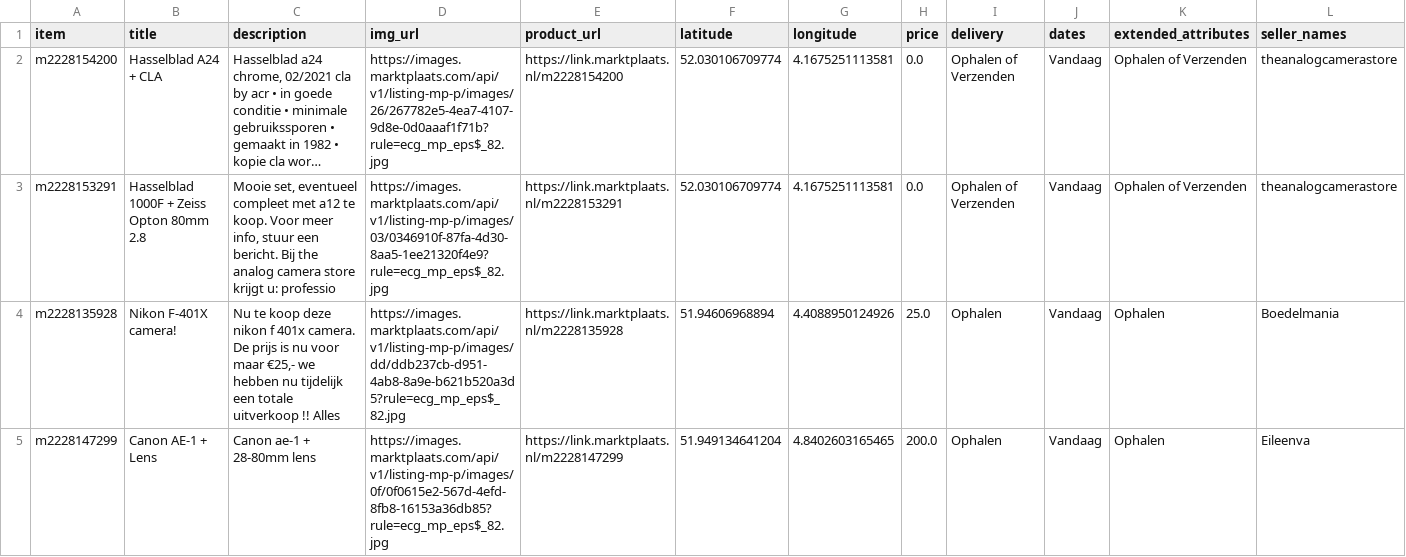
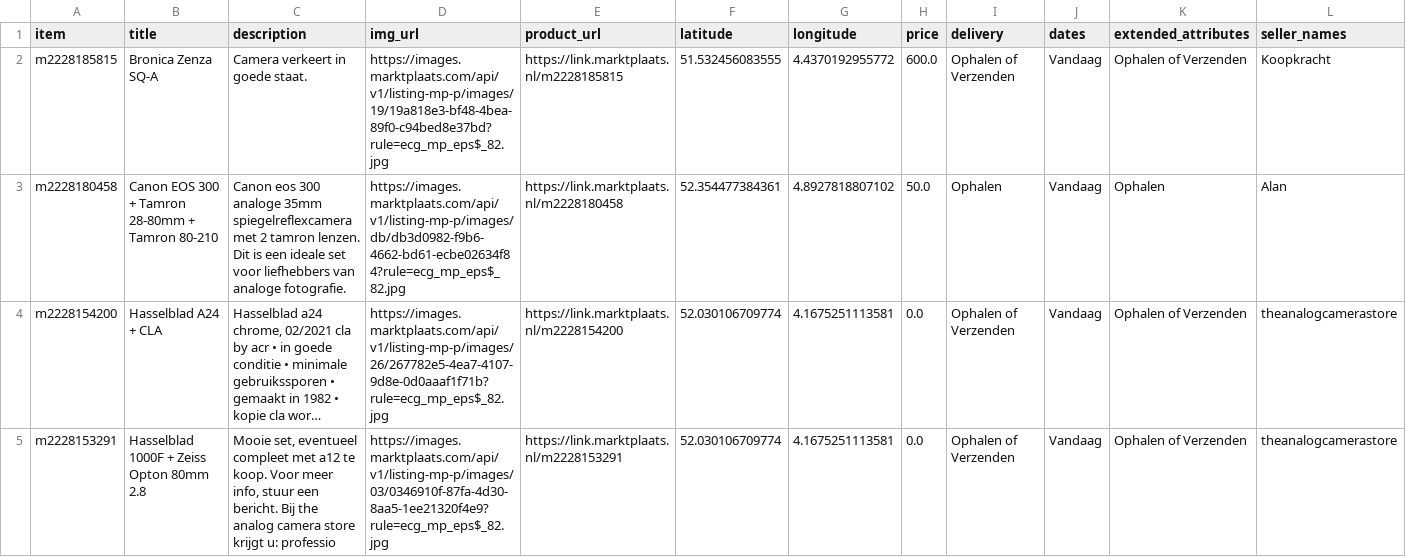
Before and after one commit to mcnakhaee/mp_notification, a CSV file: items_today.csv, drawn as a sheet; only a part is shown; the shorter side is filled out with more unchanged rows; long unchanged cells end in …; the diff names each change by its address in the sheet, - before the commit and + after, or states it on an @@ line.

```diff
--- a/items_today.csv
+++ b/items_today.csv
+row 2: m2228185815 | Bronica Zenza SQ-A | Camera verkeert in goede staat. | https://images.marktplaats.com/api/v1/listing-mp-p/images/19/19a818e3-bf48-4bea-89f0-c94bed8e37bd?rule=ecg_mp_eps$_82.jpg | https://link.marktplaats.nl/m2228185815 | 51.532456083555 | 4.4370192955772 | 600.0 | Ophalen of Verzenden | Vandaag | Ophalen of Verzenden | Koopkracht
+row 3: m2228180458 | Canon EOS 300 + Tamron 28-80mm + Tamron 80-210 | Canon eos 300 analoge 35mm spiegelreflexcamera met 2 tamron lenzen. Dit is een ideale set voor liefhebbers van analoge fotografie. | https://images.marktplaats.com/api/v1/listing-mp-p/images/db/db3d0982-f9b6-4662-bd61-ecbe02634f84?rule=ecg_mp_eps$_82.jpg | https://link.marktplaats.nl/m2228180458 | 52.354477384361 | 4.8927818807102 | 50.0 | Ophalen | Vandaag | Ophalen | Alan
```
